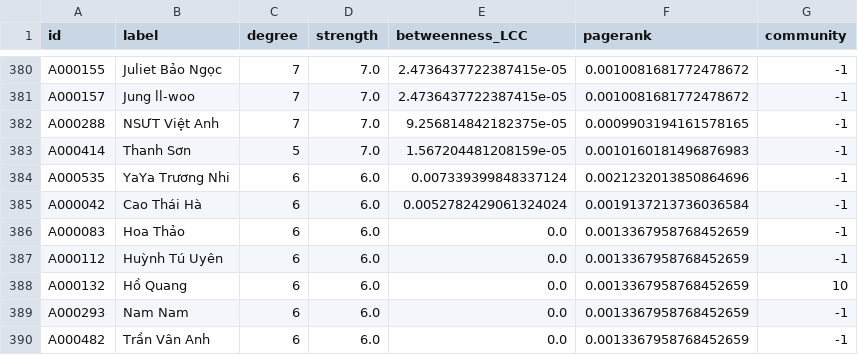
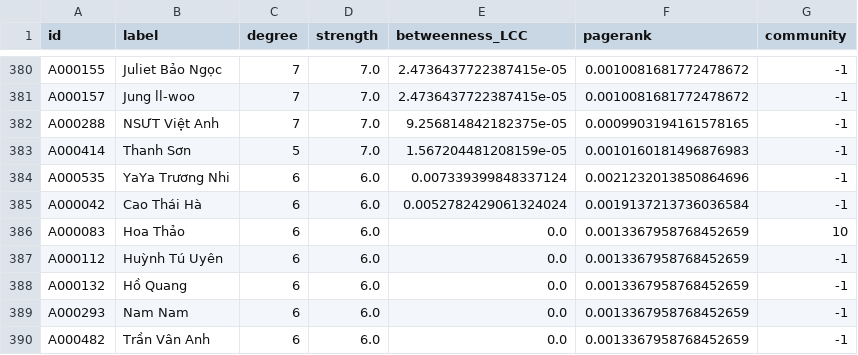
Before and after one commit to Thanh-Tamne/social-networking, a CSV file: project_1B/social_graph_output/node_metrics.csv, drawn as a sheet; only a part is shown, gaps mark what is left out.

```diff
--- a/project_1B/social_graph_output/node_metrics.csv
+++ b/project_1B/social_graph_output/node_metrics.csv
@@ -385,5 +385,5 @@ A000535,YaYa Trương Nhi,6,6.0,0.007339399848337124,0.0021232013850864696,-1
 A000042,Cao Thái Hà,6,6.0,0.0052782429061324024,0.0019137213736036584,-1
-A000083,Hoa Thảo,6,6.0,0.0,0.0013367958768452659,-1
+A000083,Hoa Thảo,6,6.0,0.0,0.0013367958768452659,10
 A000112,Huỳnh Tú Uyên,6,6.0,0.0,0.0013367958768452659,-1
-A000132,Hồ Quang,6,6.0,0.0,0.0013367958768452659,10
+A000132,Hồ Quang,6,6.0,0.0,0.0013367958768452659,-1
 A000293,Nam Nam,6,6.0,0.0,0.0013367958768452659,-1
```
Also changed, not shown: 7 other files.
